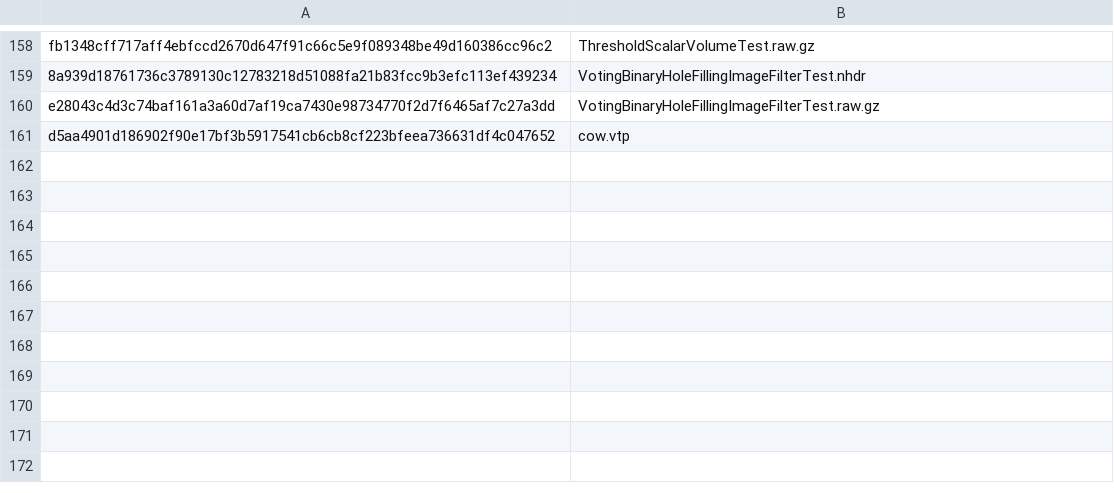
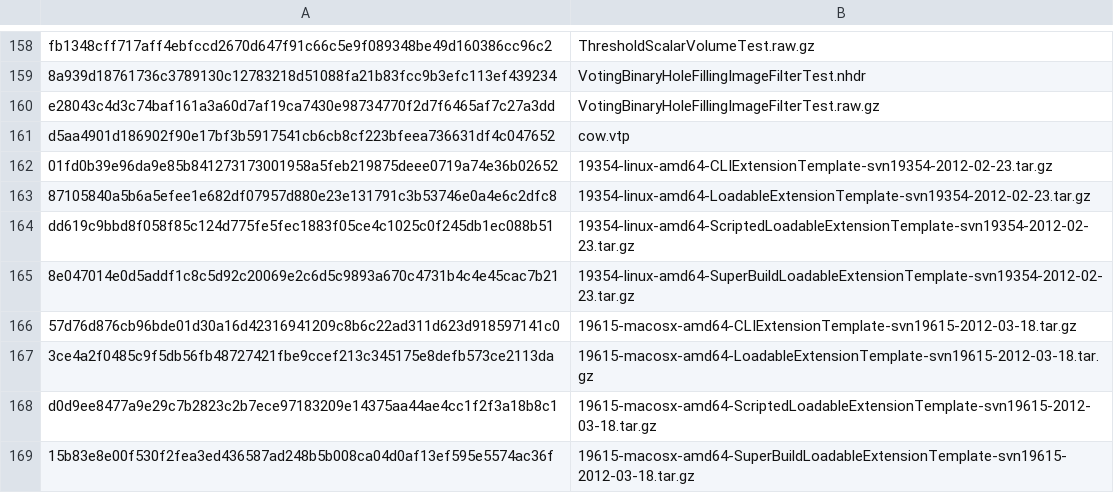
Before and after one commit to Slicer/SlicerTestingData, a CSV file: SHA256.csv, drawn as a sheet; only a part is shown, gaps mark what is left out; the diff names each change by its address in the sheet, - before the commit and + after, or states it on an @@ line.

```diff
--- a/SHA256.csv
+++ b/SHA256.csv
+row 162: 01fd0b39e96da9e85b841273173001958a5feb219875deee0719a74e36b02652 | 19354-linux-amd64-CLIExtensionTemplate-svn19354-2012-02-23.tar.gz
+row 163: 87105840a5b6a5efee1e682df07957d880e23e131791c3b53746e0a4e6c2dfc8 | 19354-linux-amd64-LoadableExtensionTemplate-svn19354-2012-02-23.tar.gz
+row 164: dd619c9bbd8f058f85c124d775fe5fec1883f05ce4c1025c0f245db1ec088b51 | 19354-linux-amd64-ScriptedLoadableExtensionTemplate-svn19354-2012-02-23.tar.gz
+row 165: 8e047014e0d5addf1c8c5d92c20069e2c6d5c9893a670c4731b4c4e45cac7b21 | 19354-linux-amd64-SuperBuildLoadableExtensionTemplate-svn19354-2012-02-23.tar.gz
+row 166: 57d76d876cb96bde01d30a16d42316941209c8b6c22ad311d623d918597141c0 | 19615-macosx-amd64-CLIExtensionTemplate-svn19615-2012-03-18.tar.gz
+row 167: 3ce4a2f0485c9f5db56fb48727421fbe9ccef213c345175e8defb573ce2113da | 19615-macosx-amd64-LoadableExtensionTemplate-svn19615-2012-03-18.tar.gz
+row 168: d0d9ee8477a9e29c7b2823c2b7ece97183209e14375aa44ae4cc1f2f3a18b8c1 | 19615-macosx-amd64-ScriptedLoadableExtensionTemplate-svn19615-2012-03-18.tar.gz
+row 169: 15b83e8e00f530f2fea3ed436587ad248b5b008ca04d0af13ef595e5574ac36f | 19615-macosx-amd64-SuperBuildLoadableExtensionTemplate-svn19615-2012-03-18.tar.gz
```
Also changed, not shown: 1 other file.
